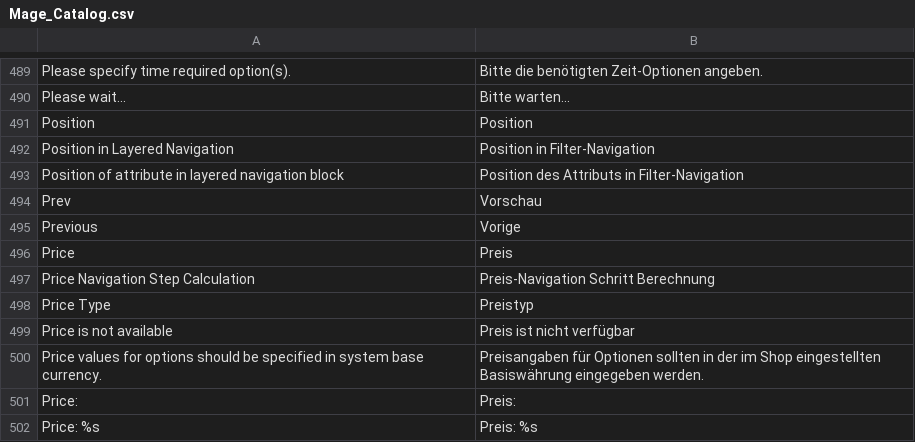
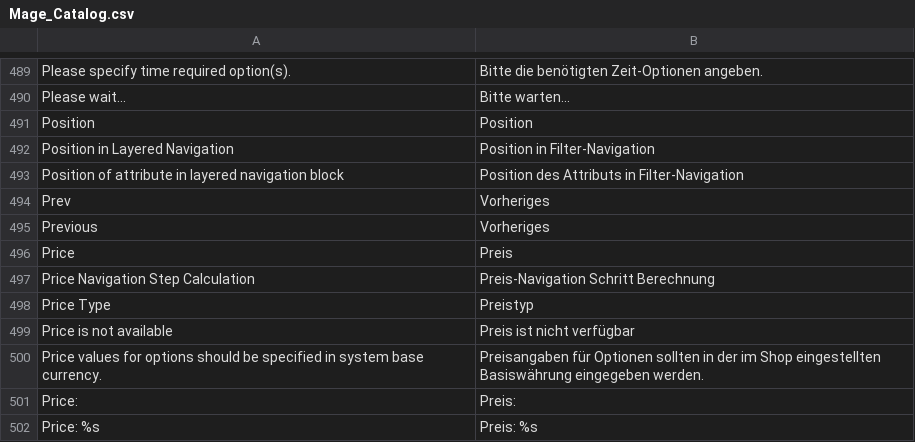
Before and after one commit to OpenMage/magento-mirror, a CSV file: app/locale/de_DE/Mage_Catalog.csv, drawn as a sheet; only a part is shown, gaps mark what is left out.

Commit message:
[translation] Fixed wrong german translations.

```diff
--- a/app/locale/de_DE/Mage_Catalog.csv
+++ b/app/locale/de_DE/Mage_Catalog.csv
@@ -493,4 +493,4 @@
 "Position of attribute in layered navigation block","Position des Attributs in Filter-Navigation"
-"Prev","Vorschau"
-"Previous","Vorige"
+"Prev","Vorheriges"
+"Previous","Vorheriges"
 "Price","Preis"
```
